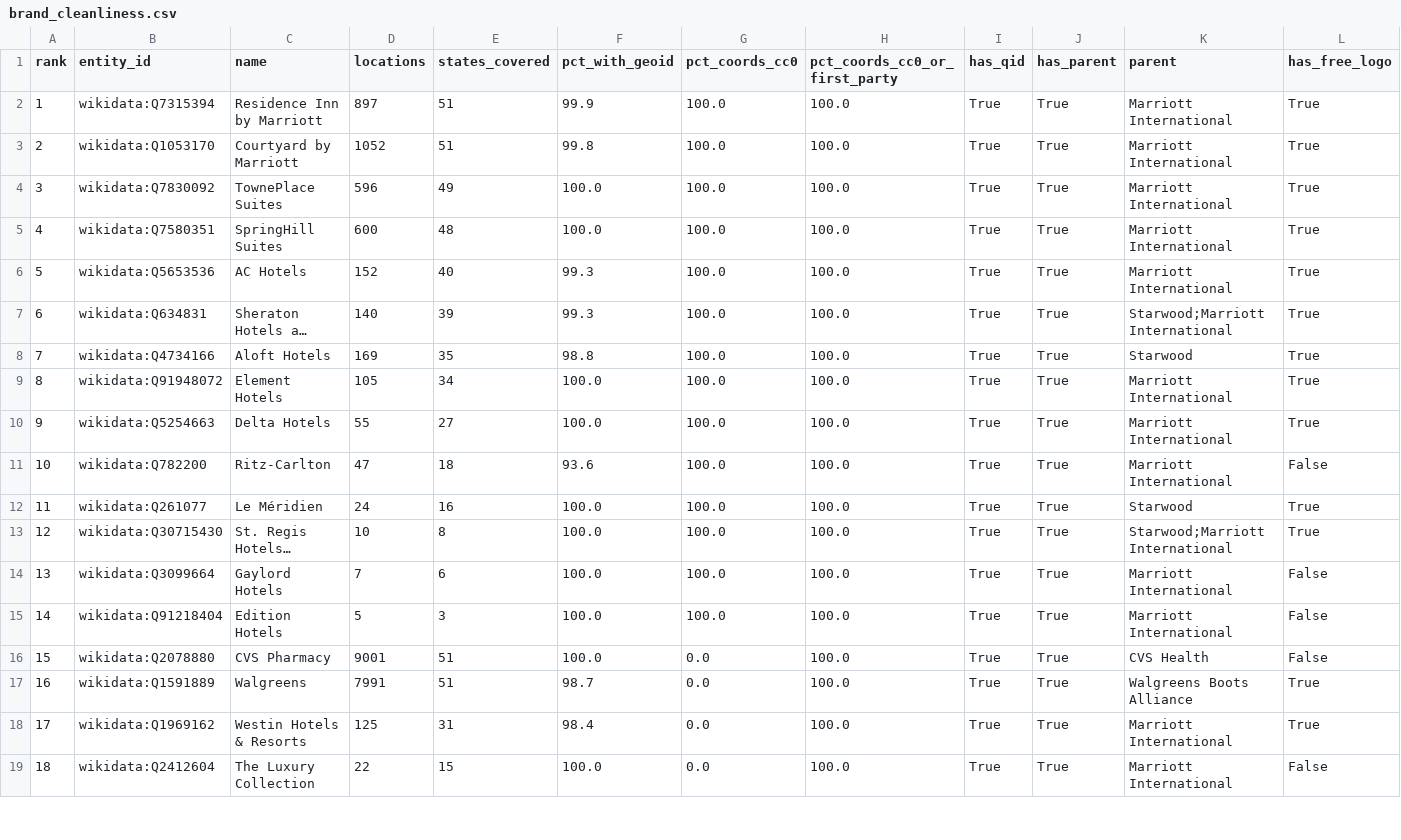
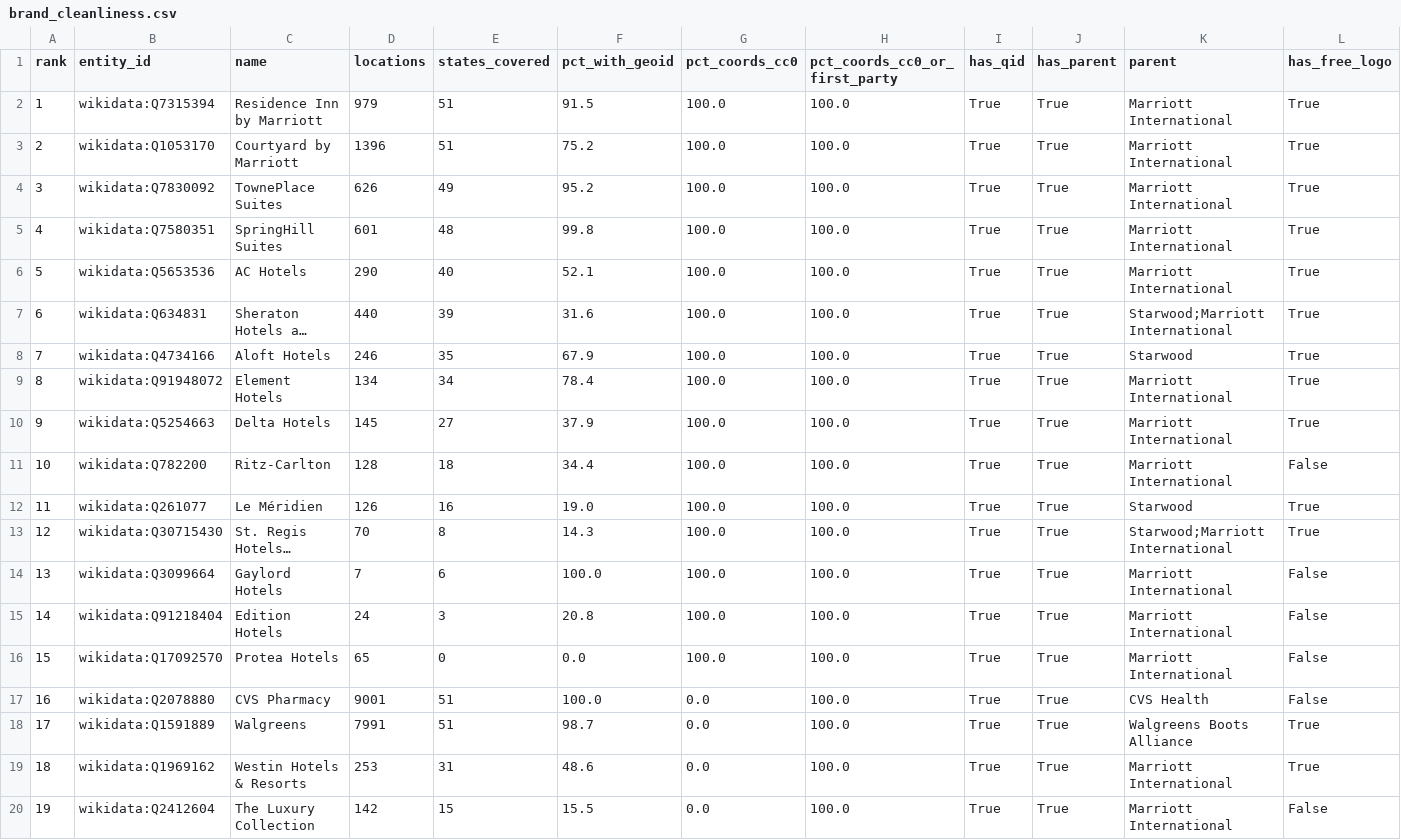
Before and after one commit to ge0r9b/us-districts, a CSV file: data-v3/institutions/companies/brand_cleanliness.csv, drawn as a sheet; only a part is shown; long unchanged cells end in …; addresses are those after the commit; rows hold the shown columns only; the diff covers the shown part only; the diff names each change by its address in the sheet, - before the commit and + after, or states it on an @@ line.

Commit message:
companies: Marriott and McDonald's global (all ATP McDonald's spiders; non-US Marriott restored under licence rules); marriott_dropped.csv

```diff
--- a/data-v3/institutions/companies/brand_cleanliness.csv
+++ b/data-v3/institutions/companies/brand_cleanliness.csv
-D2 (locations): 897
+D2 (locations): 979
-F2 (pct_with_geoid): 99.9
+F2 (pct_with_geoid): 91.5
-D3 (locations): 1052
+D3 (locations): 1396
-F3 (pct_with_geoid): 99.8
+F3 (pct_with_geoid): 75.2
-D4 (locations): 596
+D4 (locations): 626
-F4 (pct_with_geoid): 100.0
+F4 (pct_with_geoid): 95.2
-D5 (locations): 600
+D5 (locations): 601
-F5 (pct_with_geoid): 100.0
+F5 (pct_with_geoid): 99.8
-D6 (locations): 152
+D6 (locations): 290
-F6 (pct_with_geoid): 99.3
+F6 (pct_with_geoid): 52.1
-D7 (locations): 140
+D7 (locations): 440
-F7 (pct_with_geoid): 99.3
+F7 (pct_with_geoid): 31.6
-D8 (locations): 169
+D8 (locations): 246
-F8 (pct_with_geoid): 98.8
+F8 (pct_with_geoid): 67.9
-D9 (locations): 105
+D9 (locations): 134
-F9 (pct_with_geoid): 100.0
+F9 (pct_with_geoid): 78.4
-D10 (locations): 55
+D10 (locations): 145
-F10 (pct_with_geoid): 100.0
+F10 (pct_with_geoid): 37.9
-D11 (locations): 47
+D11 (locations): 128
-F11 (pct_with_geoid): 93.6
+F11 (pct_with_geoid): 34.4
-D12 (locations): 24
+D12 (locations): 126
-F12 (pct_with_geoid): 100.0
+F12 (pct_with_geoid): 19.0
-D13 (locations): 10
+D13 (locations): 70
-F13 (pct_with_geoid): 100.0
+F13 (pct_with_geoid): 14.3
-D15 (locations): 5
+D15 (locations): 24
-F15 (pct_with_geoid): 100.0
+F15 (pct_with_geoid): 20.8
+row 16: 15 | wikidata:Q17092570 | Protea Hotels | 65 | 0 | 0.0 | 100.0 | 100.0 | True | True | Marriott International | False
@@ column A (rank) renumbered from row 17 down @@
-D19 (locations): 125
+D19 (locations): 253
-F19 (pct_with_geoid): 98.4
+F19 (pct_with_geoid): 48.6
-D20 (locations): 22
+D20 (locations): 142
-F20 (pct_with_geoid): 100.0
+F20 (pct_with_geoid): 15.5
```
Also changed, not shown: 3 added rows, 2 removed rows and 31 edited cells elsewhere in this file, data-v3/institutions/companies/brand_relationships.csv, data-v3/institutions/companies/brands.csv, 13 other files.
